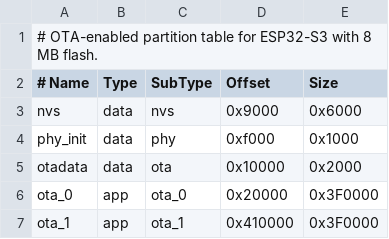
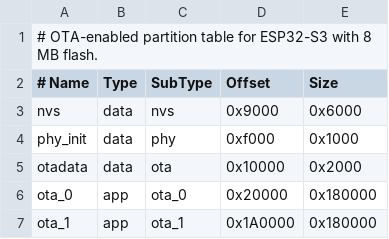
Before and after one commit to seeschloss/veranda-client, a CSV file: athena/rust/partitions.csv, drawn as a sheet.

```diff
--- a/athena/rust/partitions.csv
+++ b/athena/rust/partitions.csv
@@ -5,3 +5,3 @@ phy_init,   data,  phy,      0xf000,    0x1000
 otadata,    data,  ota,      0x10000,   0x2000
-ota_0,      app,   ota_0,    0x20000,   0x3F0000
-ota_1,      app,   ota_1,    0x410000,  0x3F0000
+ota_0,      app,   ota_0,    0x20000,   0x180000
+ota_1,      app,   ota_1,    0x1A0000,  0x180000
```
Also changed, not shown: 16 other files.
